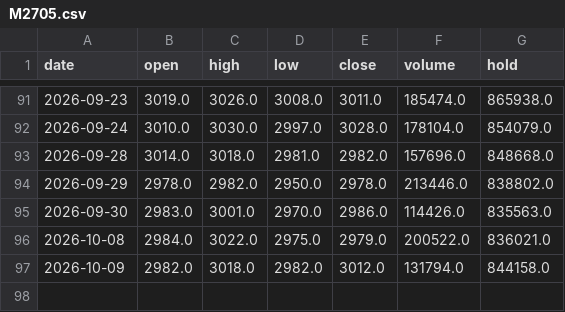
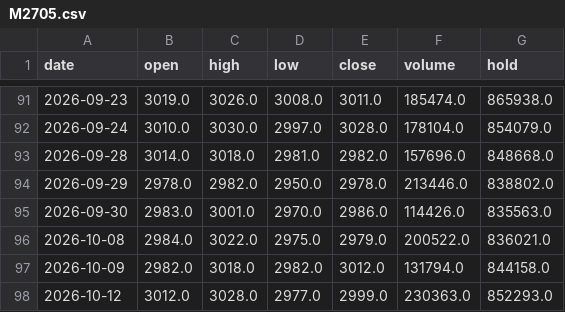
Before and after one commit to xinzhenhua/DOUPO-Panel, a CSV file: data/raw/seasonal/contracts/M2705.csv, drawn as a sheet; only a part is shown, gaps mark what is left out.

```diff
--- a/data/raw/seasonal/contracts/M2705.csv
+++ b/data/raw/seasonal/contracts/M2705.csv
@@ -97 +97,2 @@ date,open,high,low,close,volume,hold
 2026-10-09,2982.0,3018.0,2982.0,3012.0,131794.0,844158.0
+2026-10-12,3012.0,3028.0,2977.0,2999.0,230363.0,852293.0
```
Also changed, not shown: data/raw/seasonal/contracts/M2611.csv, data/raw/seasonal/contracts/M2612.csv, 17 other files.
